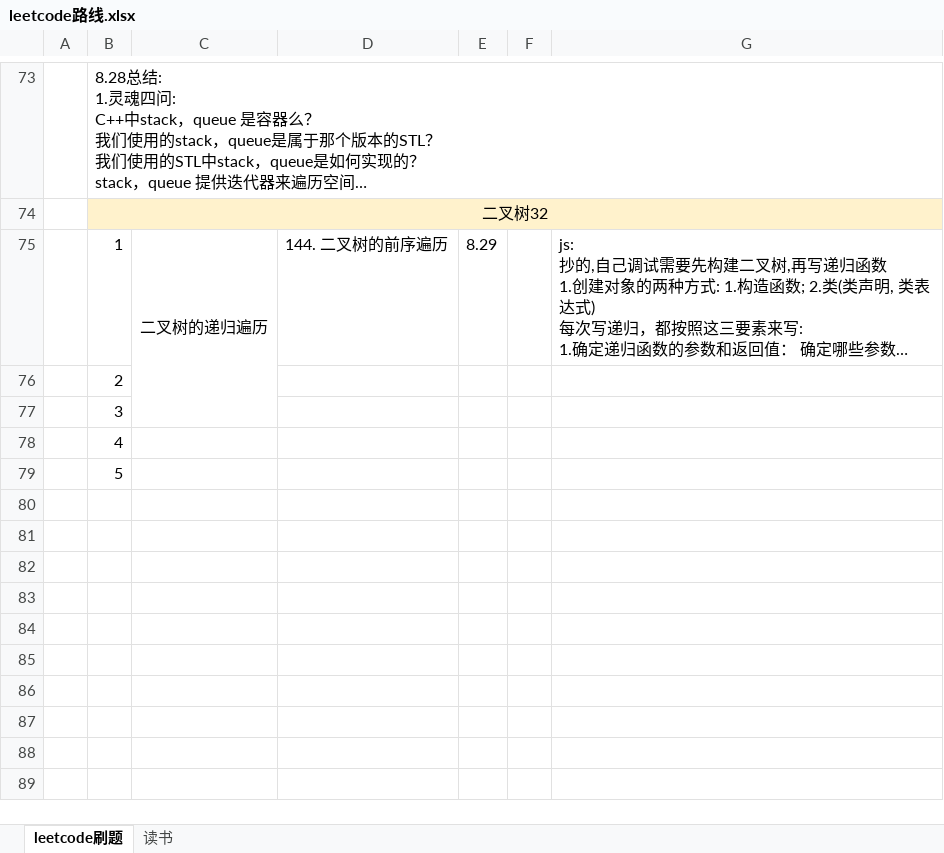
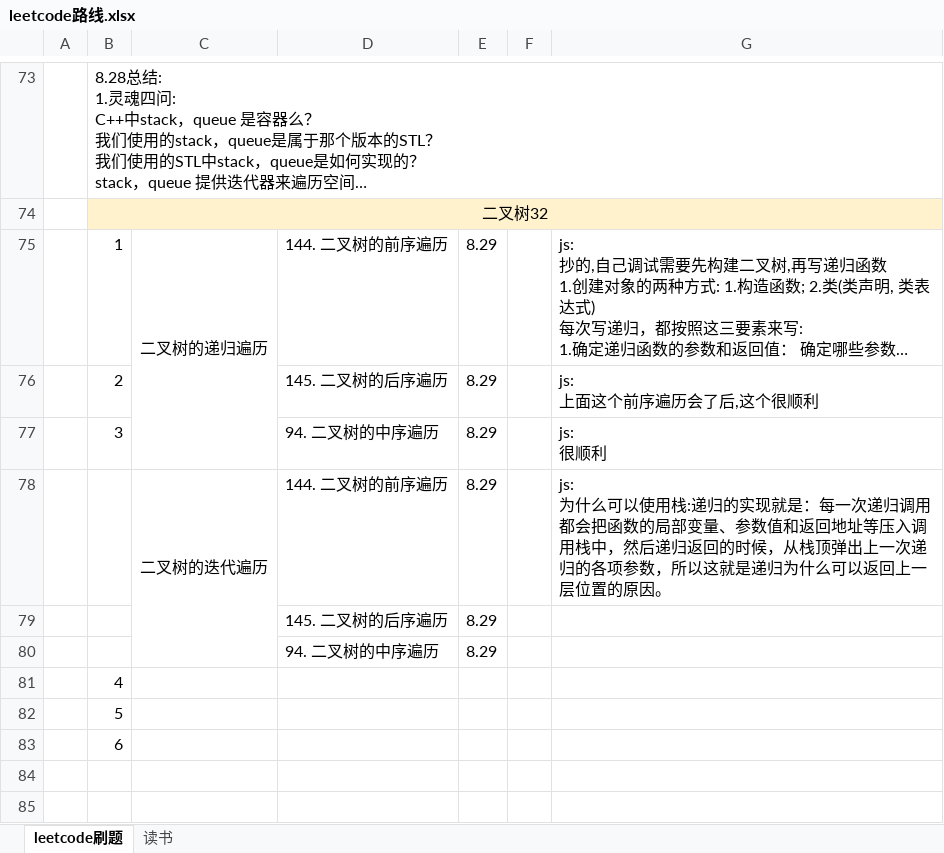
Before and after one commit to iaamlele/leetcode, an Excel workbook: leetcode路线.xlsx, sheet leetcode刷题, drawn as a sheet; only a part is shown, gaps mark what is left out; the shorter side is filled out with more unchanged rows; long unchanged cells end in …; values as stored, in another font and other column widths than the file's, no borders; removed rows and columns are numbered as before the commit, all else as after; ↵ is a line break in a cell; the diff names each change by its address in the sheet, - before the commit and + after, or states it on an @@ line.

```diff
--- a/leetcode路线.xlsx (sheet leetcode刷题)
+++ b/leetcode路线.xlsx (sheet leetcode刷题)
-row 76:  | 2
-row 77:  | 3
+row 76:  | 2 |  | 145. 二叉树的后序遍历 | 8.29 |  | js: ↵ 上面这个前序遍历会了后,这个很顺利
+row 77:  | 3 |  | 94. 二叉树的中序遍历 | 8.29 |  | js: ↵ 很顺利
+row 78:  |  | 二叉树的迭代遍历 | 144. 二叉树的前序遍历 | 8.29 |  | js: ↵ 为什么可以使用栈:递归的实现就是：每一次递归调用都会把函数的局部变量、参数值和返回地址等压入调用栈中，然后递归返回的时候，从栈顶弹出上一次递归的各项参数，所以这就是递归为什么可以返回上一层位置的原因。
+row 79:  |  |  | 145. 二叉树的后序遍历 | 8.29
+row 80:  |  |  | 94. 二叉树的中序遍历 | 8.29
-B83: (empty)
+B83: 6
-row 81: (empty)
-row 82: (empty)
-row 83: (empty)
```
Also changed, not shown: 5 other files.
